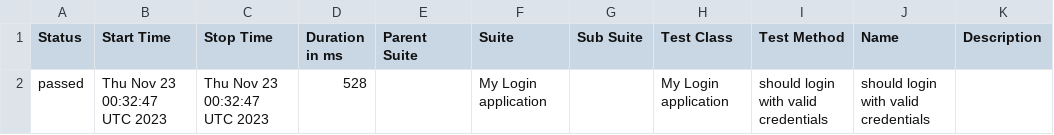
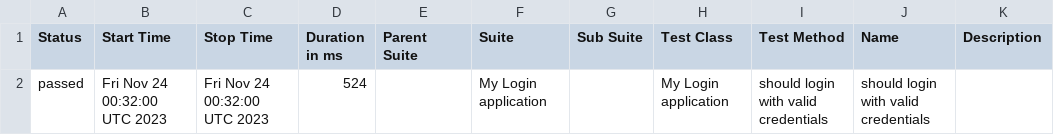
Before and after one commit to nanlabs/automation-seed, a CSV file: docs/data/suites.csv, drawn as a sheet.

```diff
--- a/docs/data/suites.csv
+++ b/docs/data/suites.csv
@@ -1,2 +1,2 @@
 "Status","Start Time","Stop Time","Duration in ms","Parent Suite","Suite","Sub Suite","Test Class","Test Method","Name","Description"
-"passed","Thu Nov 23 00:32:47 UTC 2023","Thu Nov 23 00:32:47 UTC 2023","528","","My Login application","","My Login application","should login with valid credentials","should login with valid credentials",""
+"passed","Fri Nov 24 00:32:00 UTC 2023","Fri Nov 24 00:32:00 UTC 2023","524","","My Login application","","My Login application","should login with valid credentials","should login with valid credentials",""
```
Also changed, not shown: 36 other files.
